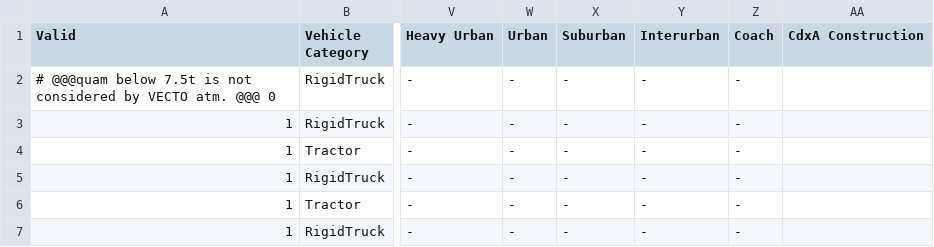
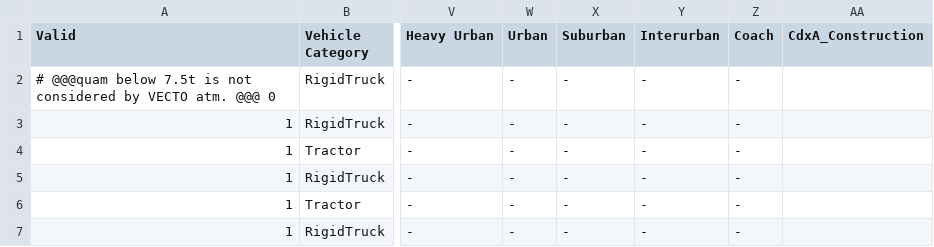
Before and after one commit to tanawadeatharva/BharatVECTO, a CSV file: VectoCore/VectoCore/Resources/Declaration/SegmentTable.csv, drawn as a sheet; only a part is shown, gaps mark what is left out; the diff names each change by its address in the sheet, - before the commit and + after, or states it on an @@ line.

Commit message:
changed header

```diff
--- a/VectoCore/VectoCore/Resources/Declaration/SegmentTable.csv
+++ b/VectoCore/VectoCore/Resources/Declaration/SegmentTable.csv
-AA1: CdxA Construction
+AA1: CdxA_Construction
```
